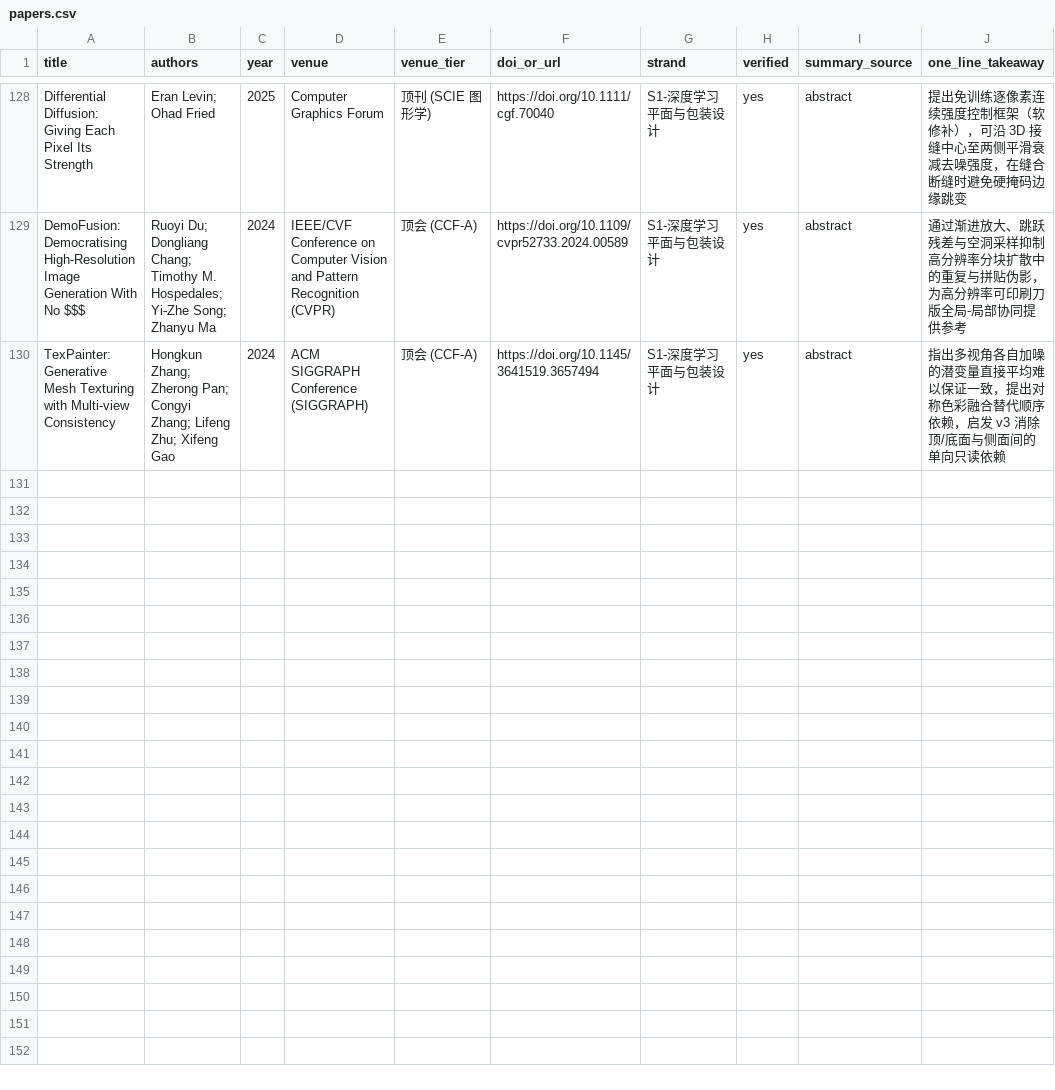
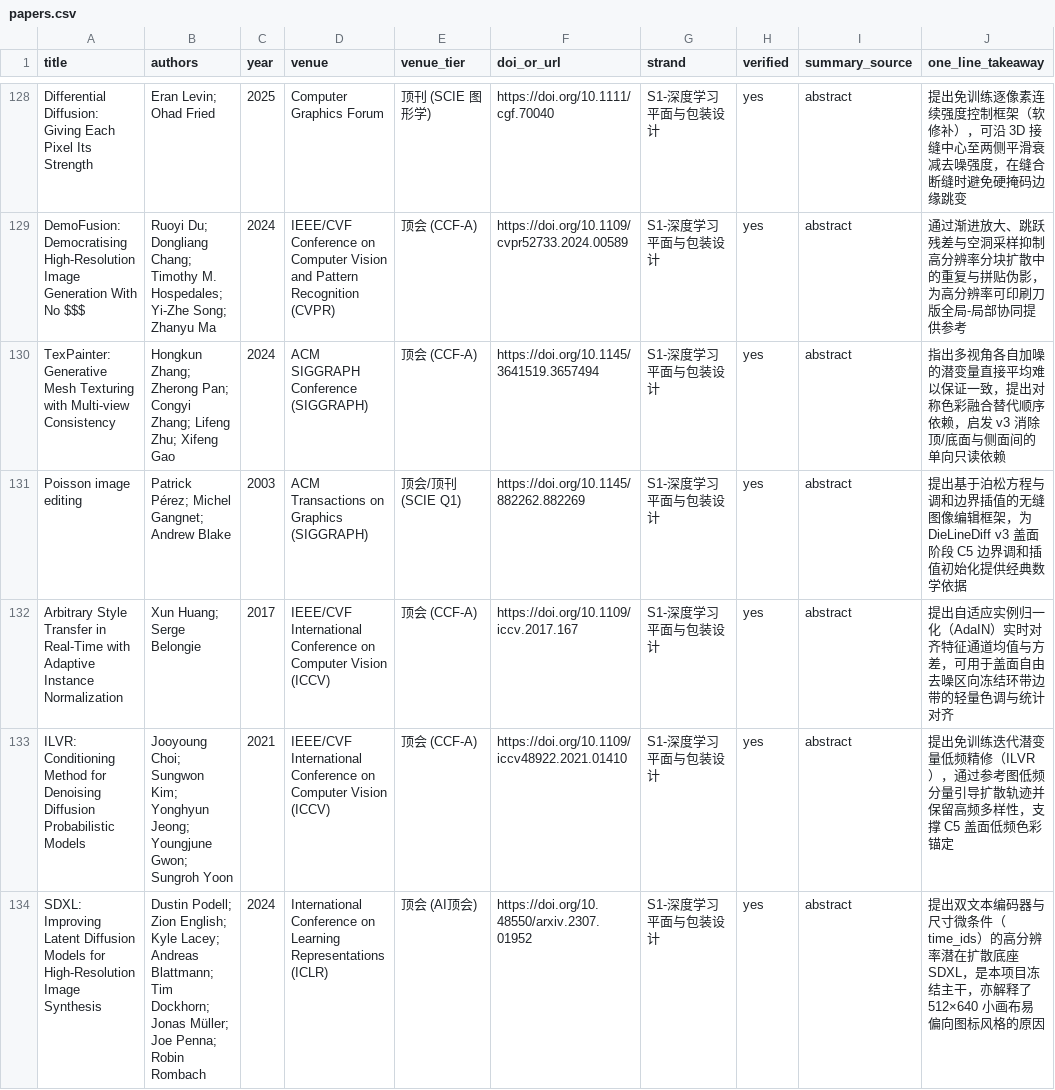
Before and after one commit to Casey-sketch-cyber/ai-design, a CSV file: literature/papers.csv, drawn as a sheet; only a part is shown, gaps mark what is left out.

Commit message:
docs(literature): 任务 09 补充 C5 盖面初始化 4 篇核对文献并更新进度

```diff
--- a/literature/papers.csv
+++ b/literature/papers.csv
@@ -130 +130,5 @@ DemoFusion: Democratising High-Resolution Image Generation With No $$$,Ruoyi Du;
 TexPainter: Generative Mesh Texturing with Multi-view Consistency,Hongkun Zhang; Zherong Pan; Congyi Zhang; Lifeng Zhu; Xifeng Gao,2024,ACM SIGGRAPH Conference (SIGGRAPH),顶会 (CCF-A),https://doi.org/10.1145/3641519.3657494,S1-深度学习平面与包装设计,yes,abstract,指出多视角各自加噪的潜变量直接平均难以保证一致，提出对称色彩融合替代顺序依赖，启发 v3 消除顶/底面与侧面间的单向只读依赖
+Poisson image editing,Patrick Pérez; Michel Gangnet; Andrew Blake,2003,ACM Transactions on Graphics (SIGGRAPH),顶会/顶刊 (SCIE Q1),https://doi.org/10.1145/882262.882269,S1-深度学习平面与包装设计,yes,abstract,提出基于泊松方程与调和边界插值的无缝图像编辑框架，为 DieLineDiff v3 盖面阶段 C5 边界调和插值初始化提供经典数学依据
+Arbitrary Style Transfer in Real-Time with Adaptive Instance Normalization,Xun Huang; Serge Belongie,2017,IEEE/CVF International Conference on Computer Vision (ICCV),顶会 (CCF-A),https://doi.org/10.1109/iccv.2017.167,S1-深度学习平面与包装设计,yes,abstract,提出自适应实例归一化（AdaIN）实时对齐特征通道均值与方差，可用于盖面自由去噪区向冻结环带边带的轻量色调与统计对齐
+ILVR: Conditioning Method for Denoising Diffusion Probabilistic Models,Jooyoung Choi; Sungwon Kim; Yonghyun Jeong; Youngjune Gwon; Sungroh Yoon,2021,IEEE/CVF International Conference on Computer Vision (ICCV),顶会 (CCF-A),https://doi.org/10.1109/iccv48922.2021.01410,S1-深度学习平面与包装设计,yes,abstract,提出免训练迭代潜变量低频精修（ILVR），通过参考图低频分量引导扩散轨迹并保留高频多样性，支撑 C5 盖面低频色彩锚定
+SDXL: Improving Latent Diffusion Models for High-Resolution Image Synthesis,Dustin Podell; Zion English; Kyle Lacey; Andreas Blattmann; Tim Dockhorn; Jonas Müller; Joe Penna; Robin Rombach,2024,International Conference on Learning Representations (ICLR),顶会 (AI顶会),https://doi.org/10.48550/arxiv.2307.01952,S1-深度学习平面与包装设计,yes,abstract,提出双文本编码器与尺寸微条件（time_ids）的高分辨率潜在扩散底座 SDXL，是本项目冻结主干，亦解释了 512×640 小画布易偏向图标风格的原因
```
Also changed, not shown: 2 other files.
